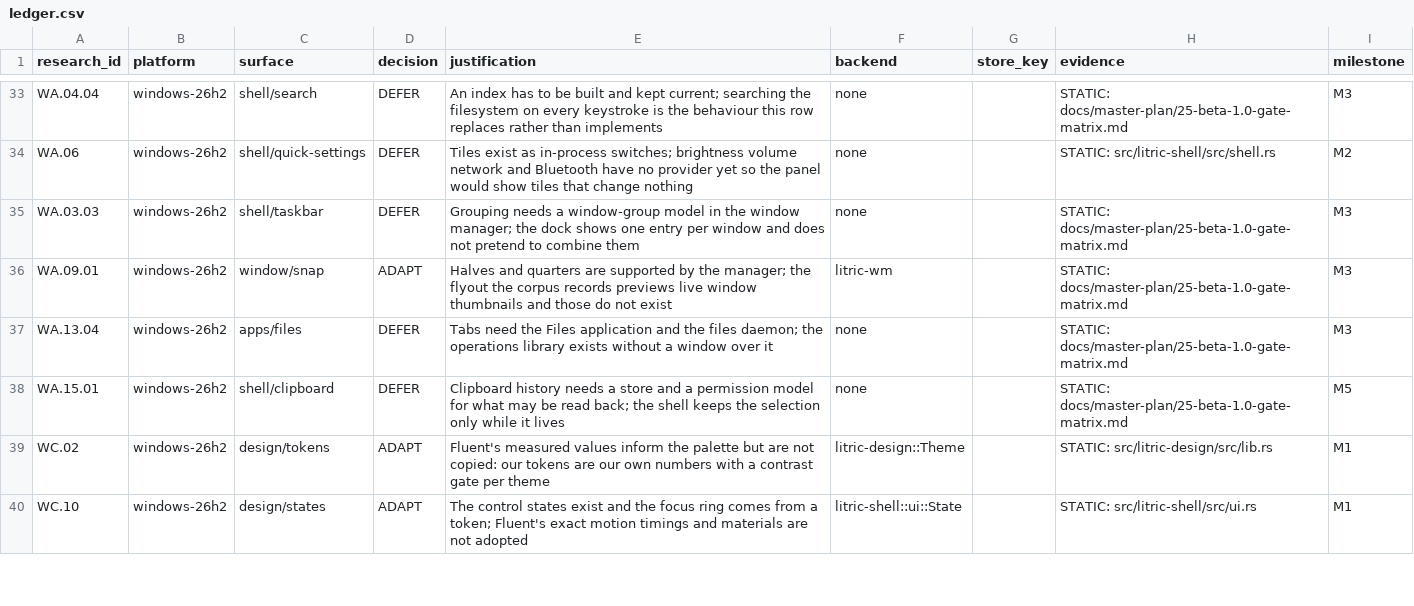
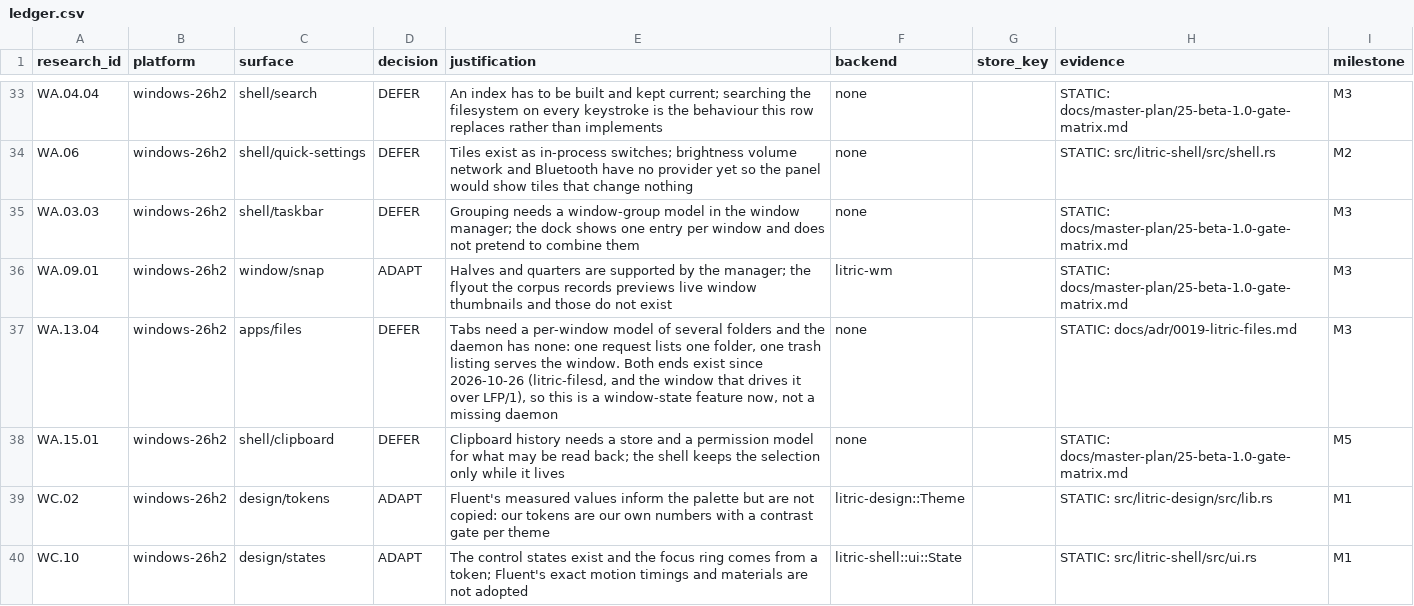
Before and after one commit to audijuju1-a11y/LitricOS, a CSV file: docs/parity/ledger.csv, drawn as a sheet; only a part is shown, gaps mark what is left out.

```diff
--- a/docs/parity/ledger.csv
+++ b/docs/parity/ledger.csv
@@ -36,3 +36,3 @@ WA.03.03,windows-26h2,shell/taskbar,DEFER,Grouping needs a window-group model in
 WA.09.01,windows-26h2,window/snap,ADAPT,Halves and quarters are supported by the manager; the flyout the corpus records previews live window thumbnails and those do not exist,litric-wm,,STATIC: docs/master-plan/25-beta-1.0-gate-matrix.md,M3
-WA.13.04,windows-26h2,apps/files,DEFER,Tabs need the Files application and the files daemon; the operations library exists without a window over it,none,,STATIC: docs/master-plan/25-beta-1.0-gate-matrix.md,M3
+WA.13.04,windows-26h2,apps/files,DEFER,"Tabs need a per-window model of several folders and the daemon has none: one request lists one folder, one trash listing serves the window. Both ends exist since 2026-10-26 (litric-filesd, and the window that drives it over LFP/1), so this is a window-state feature now, not a missing daemon",none,,STATIC: docs/adr/0019-litric-files.md,M3
 WA.15.01,windows-26h2,shell/clipboard,DEFER,Clipboard history needs a store and a permission model for what may be read back; the shell keeps the selection only while it lives,none,,STATIC: docs/master-plan/25-beta-1.0-gate-matrix.md,M5
```
Also changed, not shown: 26 other files.
